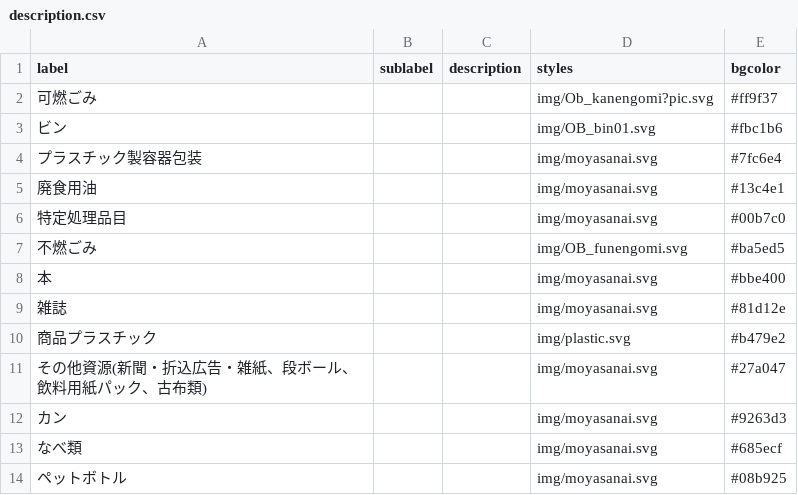
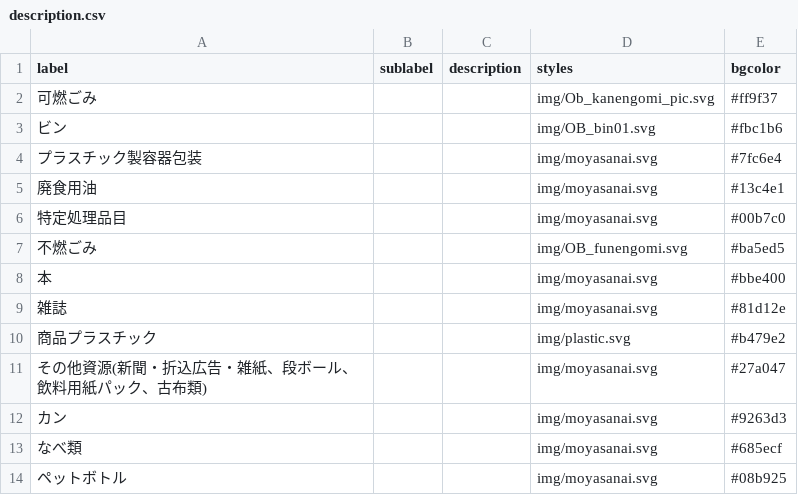
Before and after one commit to fujisawa-city/5374, a CSV file: data/description.csv, drawn as a sheet.

Commit message:
可燃ごみの画像の追加（再）

```diff
--- a/data/description.csv
+++ b/data/description.csv
@@ -1,3 +1,3 @@
 label,sublabel,description,styles,bgcolor
-可燃ごみ,,,img/Ob_kanengomi?pic.svg,#ff9f37
+可燃ごみ,,,img/Ob_kanengomi_pic.svg,#ff9f37
 ビン,,,img/OB_bin01.svg,#fbc1b6
```
